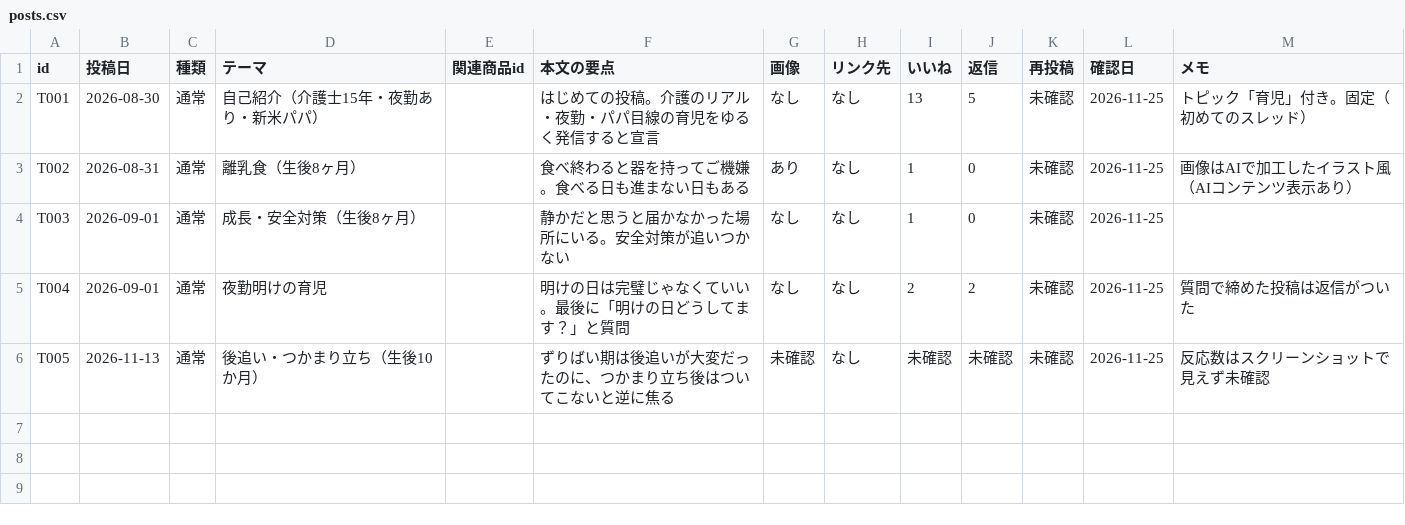
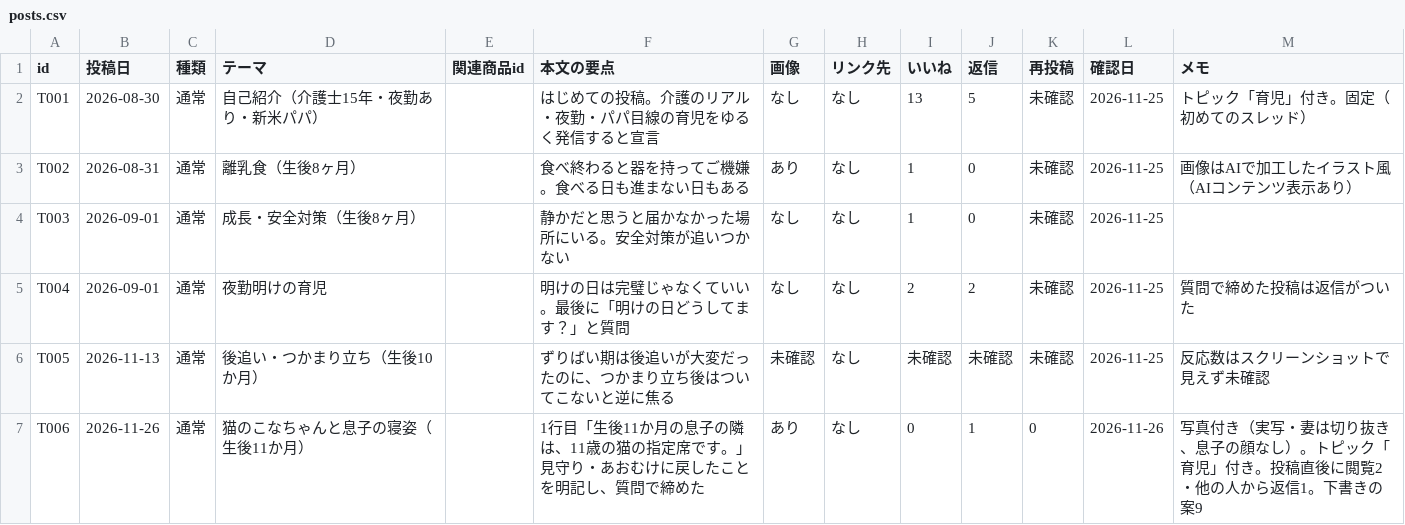
Before and after one commit to clearnote1006-commits/kona-papa-threads, a CSV file: posts/posts.csv, drawn as a sheet; the diff names each change by its address in the sheet, - before the commit and + after, or states it on an @@ line.

```diff
--- a/posts/posts.csv
+++ b/posts/posts.csv
+row 7: T006 | 2026-11-26 | 通常 | 猫のこなちゃんと息子の寝姿（生後11か月） |  | 1行目「生後11か月の息子の隣は、11歳の猫の指定席です。」見守り・あおむけに戻したことを明記し、質問で締めた | あり | なし | 0 | 1 | 0 | 2026-11-26 | 写真付き（実写・妻は切り抜き、息子の顔なし）。トピック「育児」付き。投稿直後に閲覧2・他の人から返信1。下書きの案9
```
Also changed, not shown: 2 other files.
